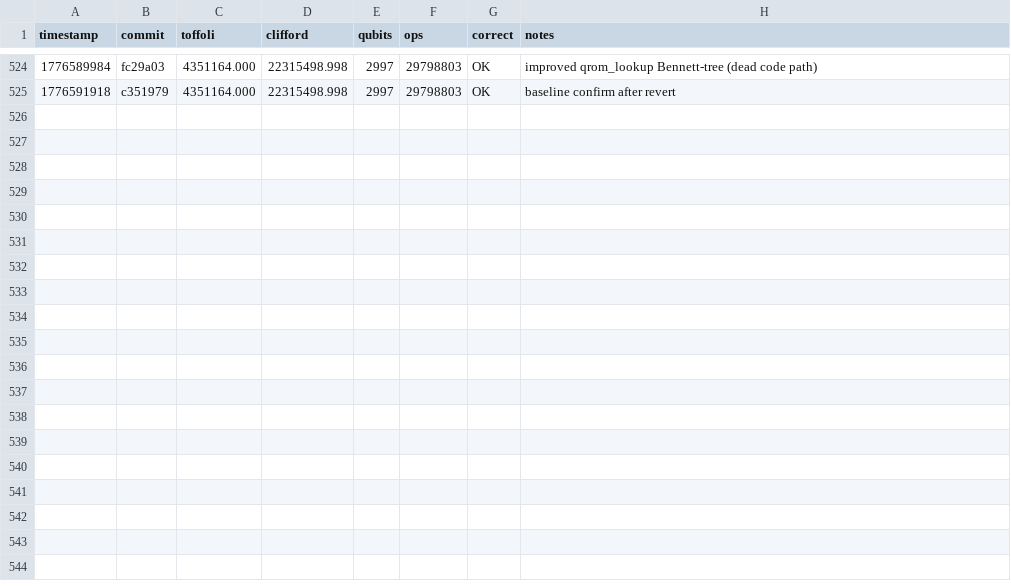
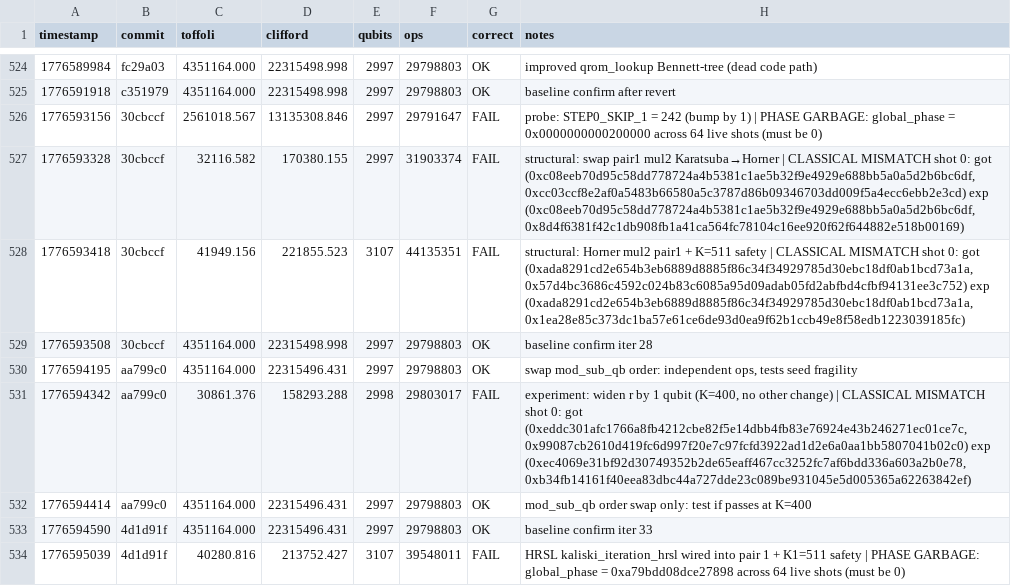
Before and after one commit to Layr-Labs/quantum_ecc_add, a TSV file: results.tsv, drawn as a sheet; only a part is shown, gaps mark what is left out; the diff names each change by its address in the sheet, - before the commit and + after, or states it on an @@ line.

```diff
--- a/results.tsv
+++ b/results.tsv
+row 526: 1776593156 | 30cbccf | 2561018.567 | 13135308.846 | 2997 | 29791647 | FAIL | probe: STEP0_SKIP_1 = 242 (bump by 1) | PHASE GARBAGE: global_phase = 0x0000000000200000 across 64 live shots (must be 0)
+row 527: 1776593328 | 30cbccf | 32116.582 | 170380.155 | 2997 | 31903374 | FAIL | structural: swap pair1 mul2 Karatsuba→Horner | CLASSICAL MISMATCH shot 0: got (0xc08eeb70d95c58dd778724a4b5381c1ae5b32f9e4929e688bb5a0a5d2b6bc6df,0xcc03ccf8e2af0a5483b66580a5c3787d86b09346703dd009f5a4ecc6ebb2e3cd) exp (0xc08eeb70d95c58dd778724a4b5381c1ae5b32f9e4929e688bb5a0a5d2b6bc6df,0x8d4f6381f42c1db908fb1a41ca564fc78104c16ee920f62f644882e518b00169)
+row 528: 1776593418 | 30cbccf | 41949.156 | 221855.523 | 3107 | 44135351 | FAIL | structural: Horner mul2 pair1 + K=511 safety | CLASSICAL MISMATCH shot 0: got (0xada8291cd2e654b3eb6889d8885f86c34f34929785d30ebc18df0ab1bcd73a1a,0x57d4bc3686c4592c024b83c6085a95d09adab05fd2abfbd4cfbf94131ee3c752) exp (0xada8291cd2e654b3eb6889d8885f86c34f34929785d30ebc18df0ab1bcd73a1a,0x1ea28e85c373dc1ba57e61ce6de93d0ea9f62b1ccb49e8f58edb1223039185fc)
+row 529: 1776593508 | 30cbccf | 4351164.000 | 22315498.998 | 2997 | 29798803 | OK | baseline confirm iter 28
+row 530: 1776594195 | aa799c0 | 4351164.000 | 22315496.431 | 2997 | 29798803 | OK | swap mod_sub_qb order: independent ops, tests seed fragility
+row 531: 1776594342 | aa799c0 | 30861.376 | 158293.288 | 2998 | 29803017 | FAIL | experiment: widen r by 1 qubit (K=400, no other change) | CLASSICAL MISMATCH shot 0: got (0xeddc301afc1766a8fb4212cbe82f5e14dbb4fb83e76924e43b246271ec01ce7c,0x99087cb2610d419fc6d997f20e7c97fcfd3922ad1d2e6a0aa1bb5807041b02c0) exp (0xec4069e31bf92d30749352b2de65eaff467cc3252fc7af6bdd336a603a2b0e78,0xb34fb14161f40eea83dbc44a727dde23c089be931045e5d005365a62263842ef)
+row 532: 1776594414 | aa799c0 | 4351164.000 | 22315496.431 | 2997 | 29798803 | OK | mod_sub_qb order swap only: test if passes at K=400
+row 533: 1776594590 | 4d1d91f | 4351164.000 | 22315496.431 | 2997 | 29798803 | OK | baseline confirm iter 33
+row 534: 1776595039 | 4d1d91f | 40280.816 | 213752.427 | 3107 | 39548011 | FAIL | HRSL kaliski_iteration_hrsl wired into pair 1 + K1=511 safety | PHASE GARBAGE: global_phase = 0xa79bdd08dce27898 across 64 live shots (must be 0)
```
Also changed, not shown: 1 other file.
